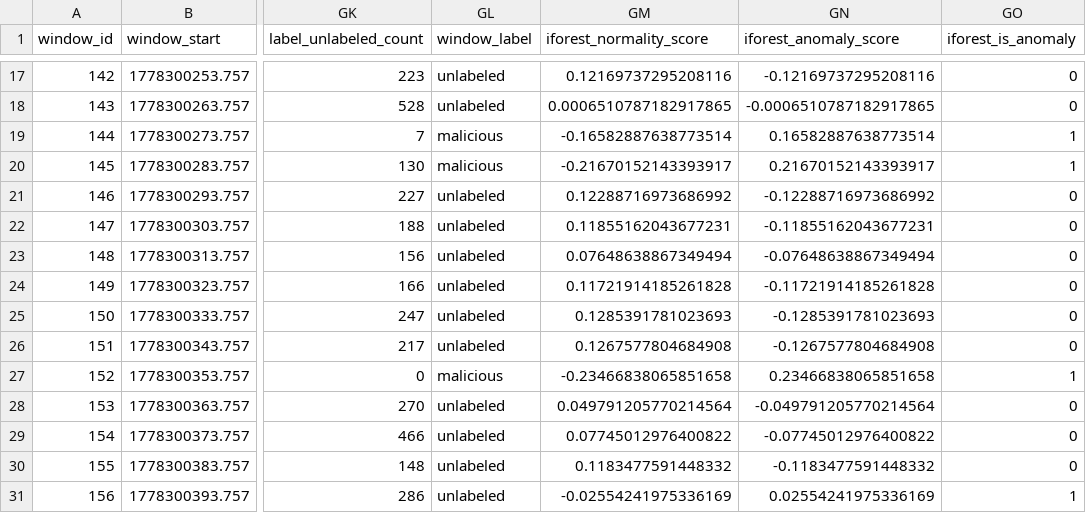
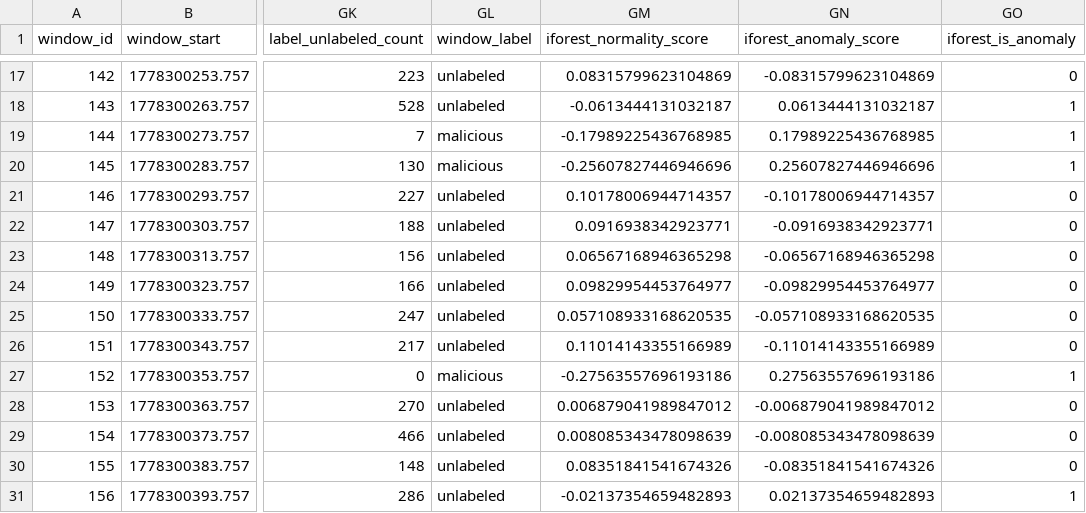
Before and after one commit to SocomX1/AegisTriage, a CSV file: data/model/combined_manual_iforest_scores.csv, drawn as a sheet; only a part is shown, gaps mark what is left out; the diff covers the shown part only; the diff names each change by its address in the sheet, - before the commit and + after, or states it on an @@ line.

```diff
--- a/data/model/combined_manual_iforest_scores.csv
+++ b/data/model/combined_manual_iforest_scores.csv
-GM17 (iforest_normality_score): 0.12169737295208116
+GM17 (iforest_normality_score): 0.08315799623104869
-GN17 (iforest_anomaly_score): -0.12169737295208116
+GN17 (iforest_anomaly_score): -0.08315799623104869
-GM18 (iforest_normality_score): 0.0006510787182917865
+GM18 (iforest_normality_score): -0.0613444131032187
-GN18 (iforest_anomaly_score): -0.0006510787182917865
+GN18 (iforest_anomaly_score): 0.0613444131032187
-GO18 (iforest_is_anomaly): 0
+GO18 (iforest_is_anomaly): 1
-GM19 (iforest_normality_score): -0.16582887638773514
+GM19 (iforest_normality_score): -0.17989225436768985
-GN19 (iforest_anomaly_score): 0.16582887638773514
+GN19 (iforest_anomaly_score): 0.17989225436768985
-GM20 (iforest_normality_score): -0.21670152143393917
+GM20 (iforest_normality_score): -0.25607827446946696
-GN20 (iforest_anomaly_score): 0.21670152143393917
+GN20 (iforest_anomaly_score): 0.25607827446946696
-GM21 (iforest_normality_score): 0.12288716973686992
+GM21 (iforest_normality_score): 0.10178006944714357
-GN21 (iforest_anomaly_score): -0.12288716973686992
+GN21 (iforest_anomaly_score): -0.10178006944714357
-GM22 (iforest_normality_score): 0.11855162043677231
+GM22 (iforest_normality_score): 0.0916938342923771
-GN22 (iforest_anomaly_score): -0.11855162043677231
+GN22 (iforest_anomaly_score): -0.0916938342923771
-GM23 (iforest_normality_score): 0.07648638867349494
+GM23 (iforest_normality_score): 0.06567168946365298
-GN23 (iforest_anomaly_score): -0.07648638867349494
+GN23 (iforest_anomaly_score): -0.06567168946365298
-GM24 (iforest_normality_score): 0.11721914185261828
+GM24 (iforest_normality_score): 0.09829954453764977
-GN24 (iforest_anomaly_score): -0.11721914185261828
+GN24 (iforest_anomaly_score): -0.09829954453764977
-GM25 (iforest_normality_score): 0.1285391781023693
+GM25 (iforest_normality_score): 0.057108933168620535
-GN25 (iforest_anomaly_score): -0.1285391781023693
+GN25 (iforest_anomaly_score): -0.057108933168620535
-GM26 (iforest_normality_score): 0.1267577804684908
+GM26 (iforest_normality_score): 0.11014143355166989
-GN26 (iforest_anomaly_score): -0.1267577804684908
+GN26 (iforest_anomaly_score): -0.11014143355166989
-GM27 (iforest_normality_score): -0.23466838065851658
+GM27 (iforest_normality_score): -0.27563557696193186
-GN27 (iforest_anomaly_score): 0.23466838065851658
+GN27 (iforest_anomaly_score): 0.27563557696193186
-GM28 (iforest_normality_score): 0.049791205770214564
+GM28 (iforest_normality_score): 0.006879041989847012
-GN28 (iforest_anomaly_score): -0.049791205770214564
+GN28 (iforest_anomaly_score): -0.006879041989847012
-GM29 (iforest_normality_score): 0.07745012976400822
+GM29 (iforest_normality_score): 0.008085343478098639
-GN29 (iforest_anomaly_score): -0.07745012976400822
+GN29 (iforest_anomaly_score): -0.008085343478098639
-GM30 (iforest_normality_score): 0.1183477591448332
+GM30 (iforest_normality_score): 0.08351841541674326
-GN30 (iforest_anomaly_score): -0.1183477591448332
+GN30 (iforest_anomaly_score): -0.08351841541674326
-GM31 (iforest_normality_score): -0.02554241975336169
+GM31 (iforest_normality_score): -0.02137354659482893
-GN31 (iforest_anomaly_score): 0.02554241975336169
+GN31 (iforest_anomaly_score): 0.02137354659482893
```
Also changed, not shown: 102 edited cells elsewhere in this file, 9 other files.
